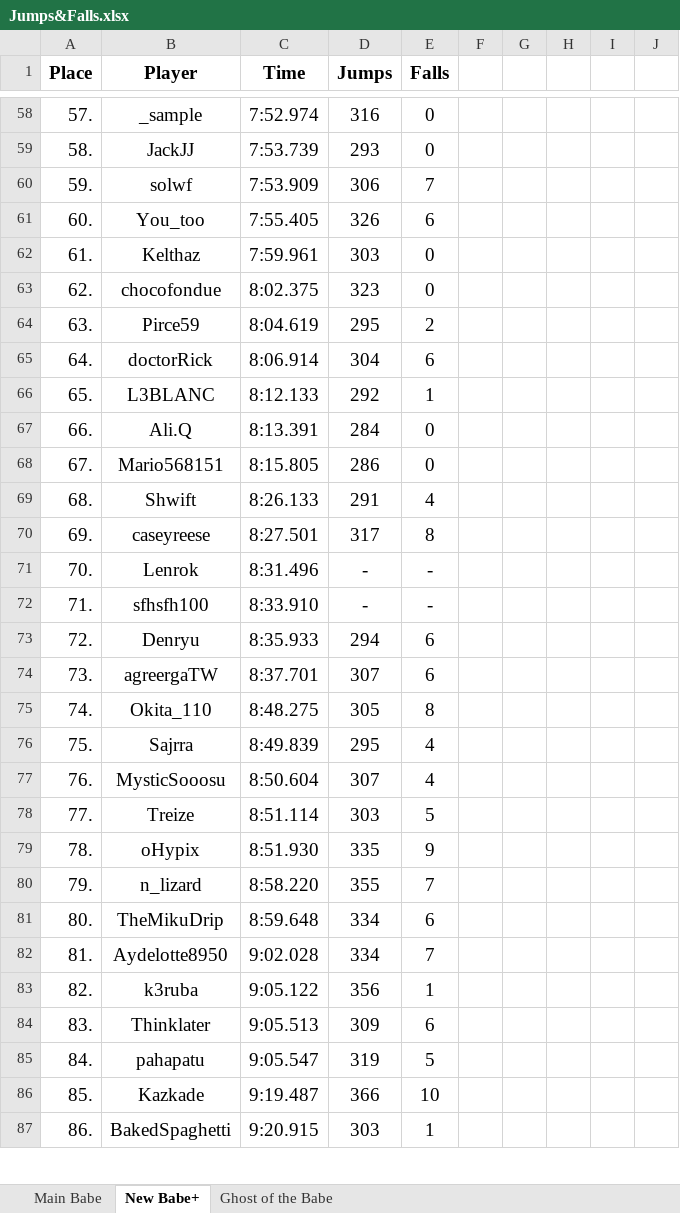
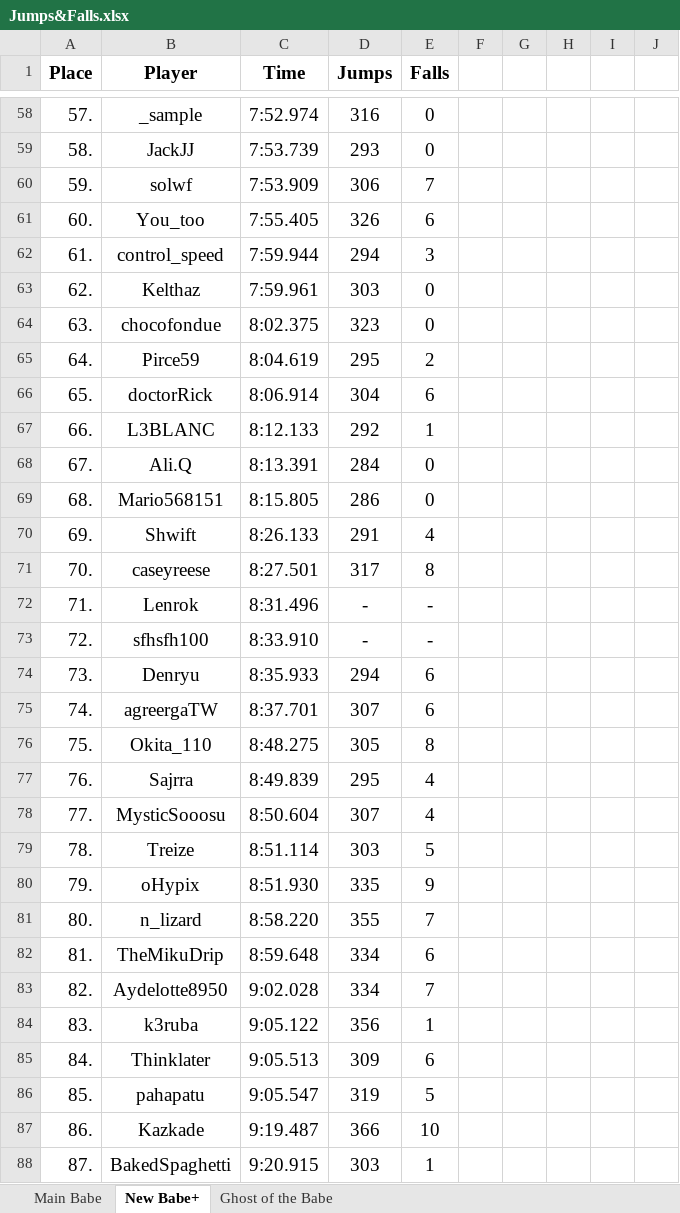
Before and after one commit to Rifre1/Jump-King-Statistics, an Excel workbook: Top100 Jumps&Falls/Jumps&Falls.xlsx, sheet New Babe+, drawn as a sheet; only a part is shown, gaps mark what is left out; values as stored, in another font and other column widths than the file's, no borders; addresses are those after the commit; the diff covers the shown part only; the diff names each change by its address in the sheet, - before the commit and + after, or states it on an @@ line.

```diff
--- a/Top100 Jumps&Falls/Jumps&Falls.xlsx (sheet New Babe+)
+++ b/Top100 Jumps&Falls/Jumps&Falls.xlsx (sheet New Babe+)
+row 62: 61. | control_speed | 7:59.944 | 294 | 3
-A63 (Place): 61.
+A63 (Place): 62.
-A64 (Place): 62.
+A64 (Place): 63.
-A65 (Place): 63.
+A65 (Place): 64.
-A66 (Place): 64.
+A66 (Place): 65.
-A67 (Place): 65.
+A67 (Place): 66.
-A68 (Place): 66.
+A68 (Place): 67.
-A69 (Place): 67.
+A69 (Place): 68.
-A70 (Place): 68.
+A70 (Place): 69.
-A71 (Place): 69.
+A71 (Place): 70.
-A72 (Place): 70.
+A72 (Place): 71.
-A73 (Place): 71.
+A73 (Place): 72.
-A74 (Place): 72.
+A74 (Place): 73.
-A75 (Place): 73.
+A75 (Place): 74.
-A76 (Place): 74.
+A76 (Place): 75.
-A77 (Place): 75.
+A77 (Place): 76.
-A78 (Place): 76.
+A78 (Place): 77.
-A79 (Place): 77.
+A79 (Place): 78.
-A80 (Place): 78.
+A80 (Place): 79.
-A81 (Place): 79.
+A81 (Place): 80.
-A82 (Place): 80.
+A82 (Place): 81.
-A83 (Place): 81.
+A83 (Place): 82.
-A84 (Place): 82.
+A84 (Place): 83.
-A85 (Place): 83.
+A85 (Place): 84.
-A86 (Place): 84.
+A86 (Place): 85.
-A87 (Place): 85.
+A87 (Place): 86.
-A88 (Place): 86.
+A88 (Place): 87.
```
Also changed, not shown: 1 removed row and 15 edited cells elsewhere in this sheet, sheet Main Babe, sheet Ghost of the Babe.
